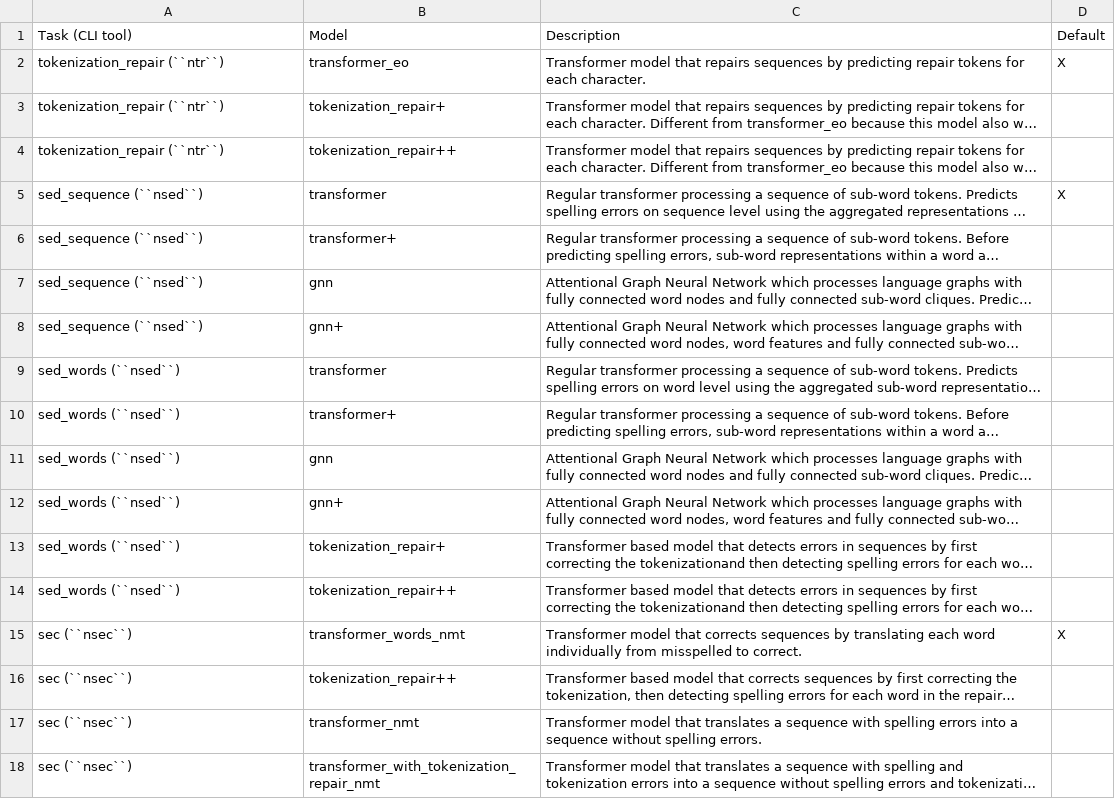
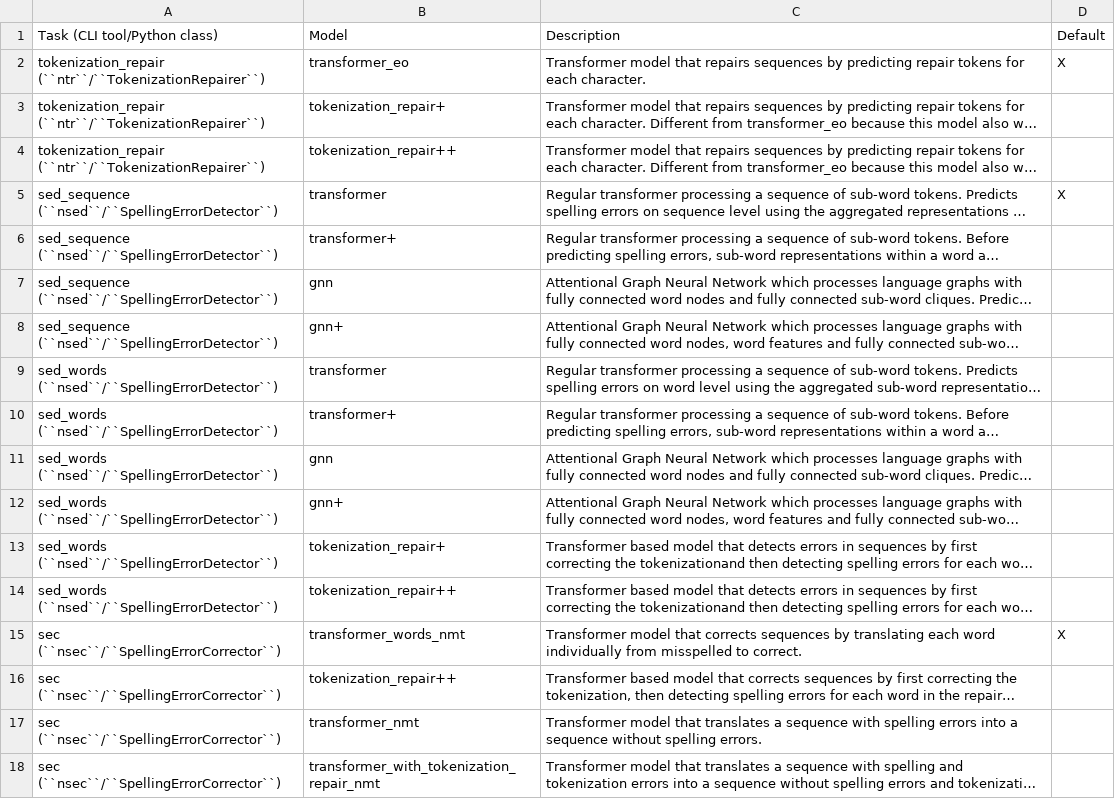
Before and after one commit to bastiscode/spell_check, a CSV file: sphinx_docs/models.csv, drawn as a sheet; long unchanged cells end in …; the diff names each change by its address in the sheet, - before the commit and + after, or states it on an @@ line.

```diff
--- a/sphinx_docs/models.csv
+++ b/sphinx_docs/models.csv
-A1: Task (CLI tool)
+A1: Task (CLI tool/Python class)
-A2:A4: tokenization_repair (``ntr``)
+A2:A4: tokenization_repair (``ntr``/``TokenizationRepairer``)
-A5:A8: sed_sequence (``nsed``)
+A5:A8: sed_sequence (``nsed``/``SpellingErrorDetector``)
-A9:A14: sed_words (``nsed``)
+A9:A14: sed_words (``nsed``/``SpellingErrorDetector``)
-A15:A18: sec (``nsec``)
+A15:A18: sec (``nsec``/``SpellingErrorCorrector``)
```
Also changed, not shown: 2 other files.
